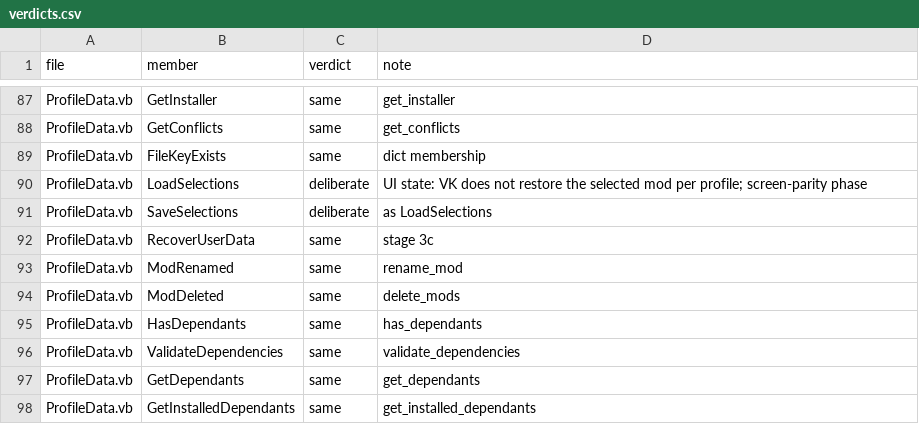
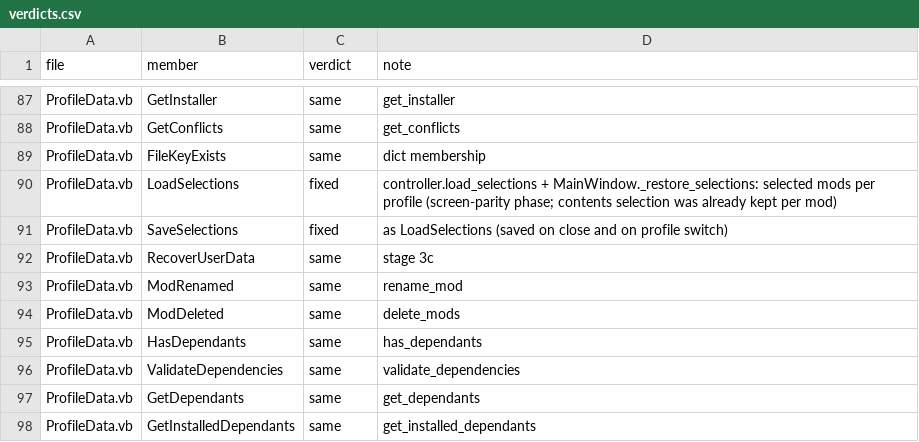
Before and after one commit to yabisiktir/vaultkeeper, a CSV file: docs/logic_audit/stage4/verdicts.csv, drawn as a sheet; only a part is shown, gaps mark what is left out.

```diff
--- a/docs/logic_audit/stage4/verdicts.csv
+++ b/docs/logic_audit/stage4/verdicts.csv
@@ -89,4 +89,4 @@ ProfileData.vb,GetConflicts,same,get_conflicts
 ProfileData.vb,FileKeyExists,same,dict membership
-ProfileData.vb,LoadSelections,deliberate,UI state: VK does not restore the selected mod per profile; screen-parity phase
-ProfileData.vb,SaveSelections,deliberate,as LoadSelections
+ProfileData.vb,LoadSelections,fixed,controller.load_selections + MainWindow._restore_selections: selected mods per profile (screen-parity phase; contents selection was already kept per mod)
+ProfileData.vb,SaveSelections,fixed,as LoadSelections (saved on close and on profile switch)
 ProfileData.vb,RecoverUserData,same,stage 3c
```
Also changed, not shown: 6 other files.
